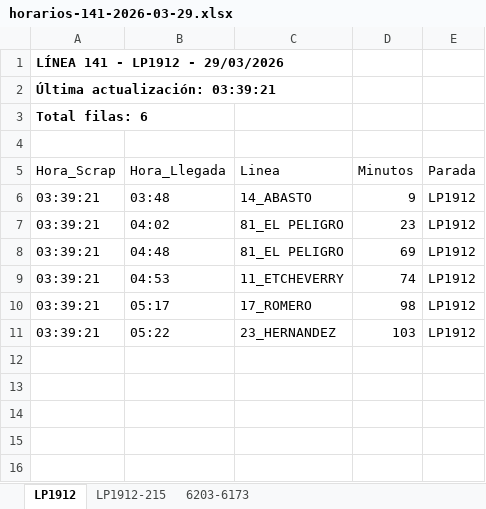
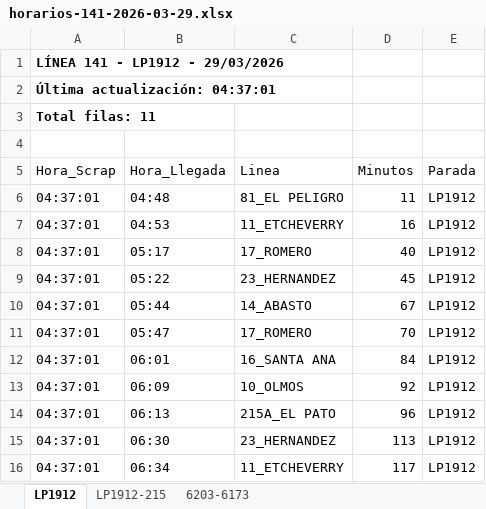
Before and after one commit to palomac00/recolector-cuadradoapp, an Excel workbook: data/horarios-141-2026-03-29.xlsx, sheet LP1912, drawn as a sheet; values as stored, in another font and other column widths than the file's, no borders; removed rows and columns are numbered as before the commit, all else as after; the diff names each change by its address in the sheet, - before the commit and + after, or states it on an @@ line.

```diff
--- a/data/horarios-141-2026-03-29.xlsx (sheet LP1912)
+++ b/data/horarios-141-2026-03-29.xlsx (sheet LP1912)
-A2 (Hora_Scrap): Última actualización: 03:39:21
+A2 (Hora_Scrap): Última actualización: 04:37:01
-A3 (Hora_Scrap): Total filas: 6
+A3 (Hora_Scrap): Total filas: 11
-row 6: 03:39:21 | 03:48 | 14_ABASTO | 9 | LP1912
-row 7: 03:39:21 | 04:02 | 81_EL PELIGRO | 23 | LP1912
-A6:A9 (Hora_Scrap): 03:39:21
+A6:A9 (Hora_Scrap): 04:37:01
-D6 (Minutos): 69
+D6 (Minutos): 11
-D7 (Minutos): 74
+D7 (Minutos): 16
-D8 (Minutos): 98
+D8 (Minutos): 40
-D9 (Minutos): 103
+D9 (Minutos): 45
+row 10: 04:37:01 | 05:44 | 14_ABASTO | 67 | LP1912
+row 11: 04:37:01 | 05:47 | 17_ROMERO | 70 | LP1912
+row 12: 04:37:01 | 06:01 | 16_SANTA ANA | 84 | LP1912
+row 13: 04:37:01 | 06:09 | 10_OLMOS | 92 | LP1912
+row 14: 04:37:01 | 06:13 | 215A_EL PATO | 96 | LP1912
+row 15: 04:37:01 | 06:30 | 23_HERNANDEZ | 113 | LP1912
+row 16: 04:37:01 | 06:34 | 11_ETCHEVERRY | 117 | LP1912
```
Also changed, not shown: sheet LP1912-215, sheet 6203-6173.
